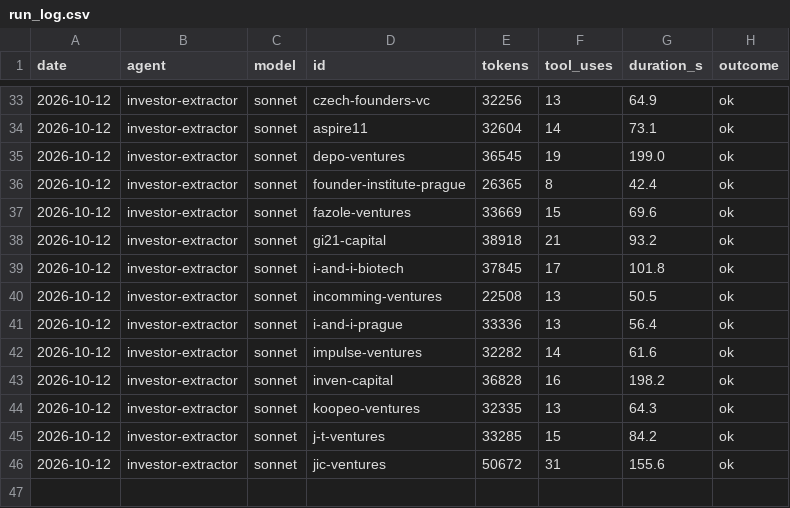
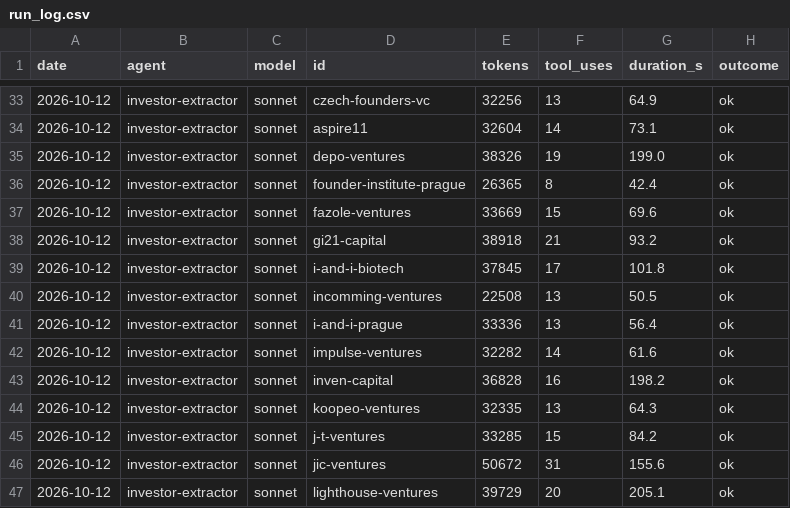
Before and after one commit to DavidKoktavy/investor-db, a CSV file: data/runs/run_log.csv, drawn as a sheet; only a part is shown, gaps mark what is left out.

```diff
--- a/data/runs/run_log.csv
+++ b/data/runs/run_log.csv
@@ -34,3 +34,3 @@ date,agent,model,id,tokens,tool_uses,duration_s,outcome
 2026-10-12,investor-extractor,sonnet,aspire11,32604,14,73.1,ok
-2026-10-12,investor-extractor,sonnet,depo-ventures,36545,19,199.0,ok
+2026-10-12,investor-extractor,sonnet,depo-ventures,38326,19,199.0,ok
 2026-10-12,investor-extractor,sonnet,founder-institute-prague,26365,8,42.4,ok
@@ -46 +46,2 @@ date,agent,model,id,tokens,tool_uses,duration_s,outcome
 2026-10-12,investor-extractor,sonnet,jic-ventures,50672,31,155.6,ok
+2026-10-12,investor-extractor,sonnet,lighthouse-ventures,39729,20,205.1,ok
```
Also changed, not shown: 1 other file.
